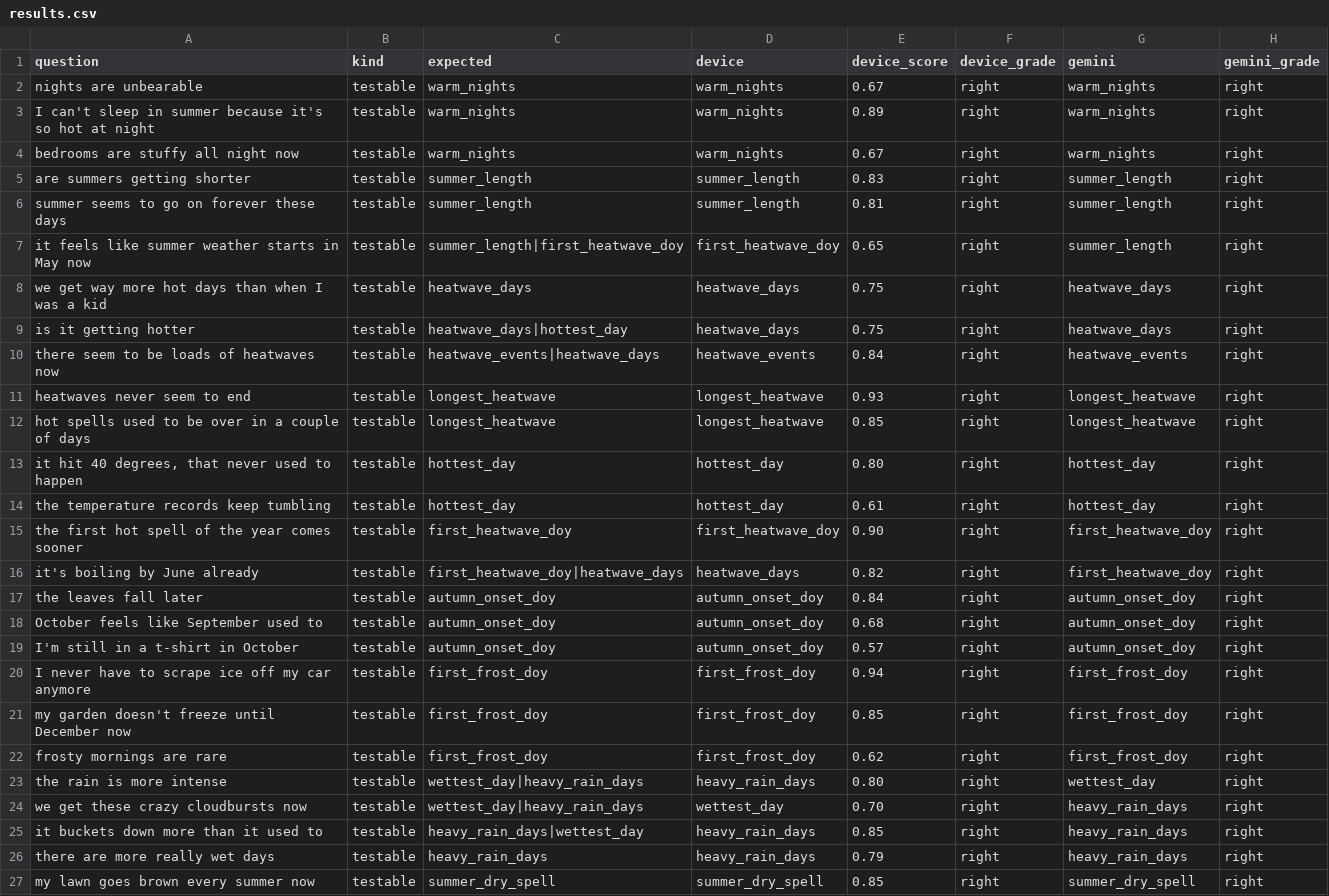
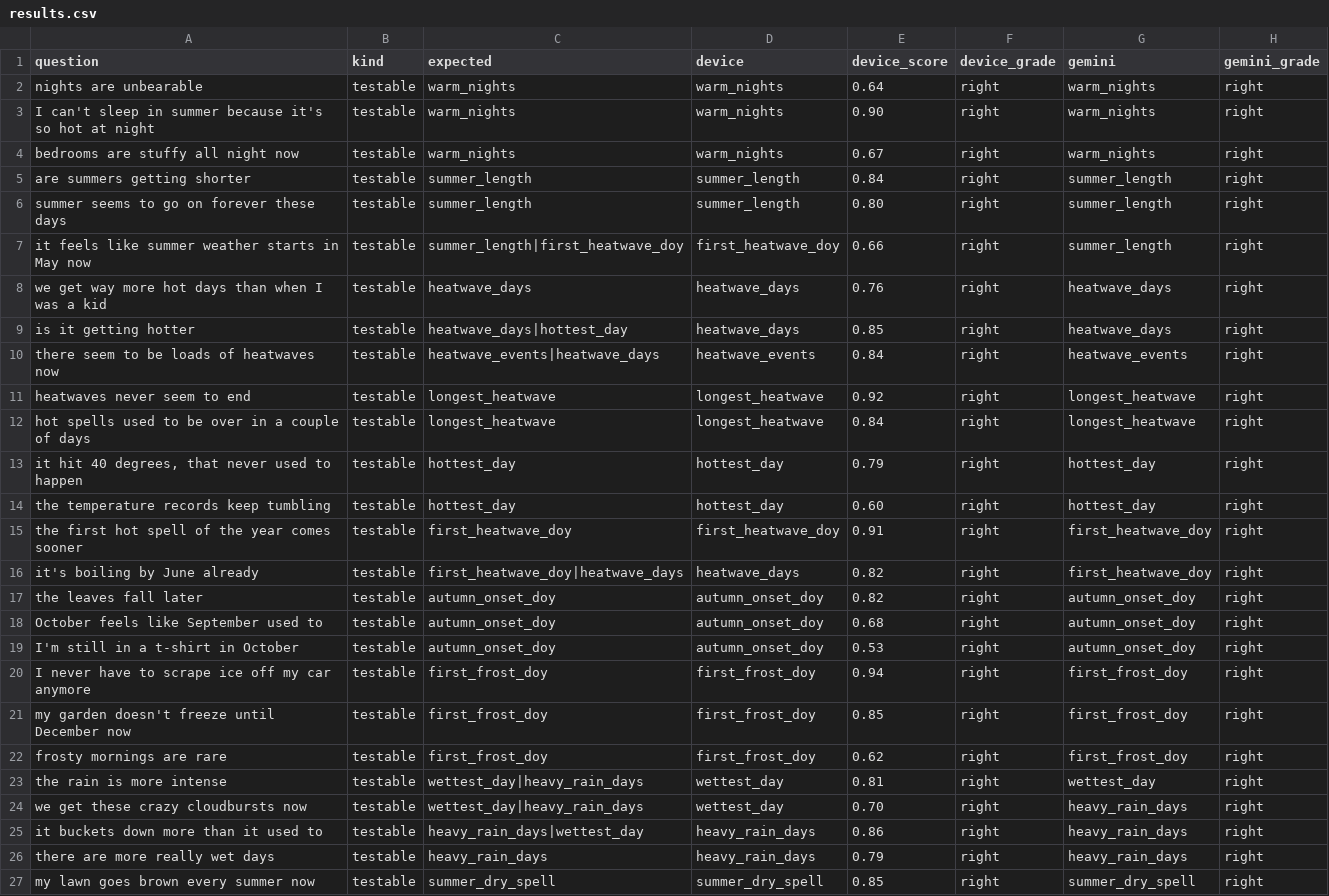
Before and after one commit to NaveenHerath/Mostly-Significant, a CSV file: chat-eval/results.csv, drawn as a sheet; only a part is shown; the diff covers the shown part only.

```diff
--- a/chat-eval/results.csv
+++ b/chat-eval/results.csv
@@ -1,20 +1,20 @@
 question,kind,expected,device,device_score,device_grade,gemini,gemini_grade
-nights are unbearable,testable,warm_nights,warm_nights,0.67,right,warm_nights,right
-I can't sleep in summer because it's so hot at night,testable,warm_nights,warm_nights,0.89,right,warm_nights,right
+nights are unbearable,testable,warm_nights,warm_nights,0.64,right,warm_nights,right
+I can't sleep in summer because it's so hot at night,testable,warm_nights,warm_nights,0.90,right,warm_nights,right
 bedrooms are stuffy all night now,testable,warm_nights,warm_nights,0.67,right,warm_nights,right
-are summers getting shorter,testable,summer_length,summer_length,0.83,right,summer_length,right
-summer seems to go on forever these days,testable,summer_length,summer_length,0.81,right,summer_length,right
-it feels like summer weather starts in May now,testable,summer_length|first_heatwave_doy,first_heatwave_doy,0.65,right,summer_length,right
-we get way more hot days than when I was a kid,testable,heatwave_days,heatwave_days,0.75,right,heatwave_days,right
-is it getting hotter,testable,heatwave_days|hottest_day,heatwave_days,0.75,right,heatwave_days,right
+are summers getting shorter,testable,summer_length,summer_length,0.84,right,summer_length,right
+summer seems to go on forever these days,testable,summer_length,summer_length,0.80,right,summer_length,right
+it feels like summer weather starts in May now,testable,summer_length|first_heatwave_doy,first_heatwave_doy,0.66,right,summer_length,right
+we get way more hot days than when I was a kid,testable,heatwave_days,heatwave_days,0.76,right,heatwave_days,right
+is it getting hotter,testable,heatwave_days|hottest_day,heatwave_days,0.85,right,heatwave_days,right
 there seem to be loads of heatwaves now,testable,heatwave_events|heatwave_days,heatwave_events,0.84,right,heatwave_events,right
-heatwaves never seem to end,testable,longest_heatwave,longest_heatwave,0.93,right,longest_heatwave,right
-hot spells used to be over in a couple of days,testable,longest_heatwave,longest_heatwave,0.85,right,longest_heatwave,right
-"it hit 40 degrees, that never used to happen",testable,hottest_day,hottest_day,0.80,right,hottest_day,right
-the temperature records keep tumbling,testable,hottest_day,hottest_day,0.61,right,hottest_day,right
-the first hot spell of the year comes sooner,testable,first_heatwave_doy,first_heatwave_doy,0.90,right,first_heatwave_doy,right
+heatwaves never seem to end,testable,longest_heatwave,longest_heatwave,0.92,right,longest_heatwave,right
+hot spells used to be over in a couple of days,testable,longest_heatwave,longest_heatwave,0.84,right,longest_heatwave,right
+"it hit 40 degrees, that never used to happen",testable,hottest_day,hottest_day,0.79,right,hottest_day,right
+the temperature records keep tumbling,testable,hottest_day,hottest_day,0.60,right,hottest_day,right
+the first hot spell of the year comes sooner,testable,first_heatwave_doy,first_heatwave_doy,0.91,right,first_heatwave_doy,right
 it's boiling by June already,testable,first_heatwave_doy|heatwave_days,heatwave_days,0.82,right,first_heatwave_doy,right
-the leaves fall later,testable,autumn_onset_doy,autumn_onset_doy,0.84,right,autumn_onset_doy,right
+the leaves fall later,testable,autumn_onset_doy,autumn_onset_doy,0.82,right,autumn_onset_doy,right
 October feels like September used to,testable,autumn_onset_doy,autumn_onset_doy,0.68,right,autumn_onset_doy,right
-I'm still in a t-shirt in October,testable,autumn_onset_doy,autumn_onset_doy,0.57,right,autumn_onset_doy,right
+I'm still in a t-shirt in October,testable,autumn_onset_doy,autumn_onset_doy,0.53,right,autumn_onset_doy,right
 I never have to scrape ice off my car anymore,testable,first_frost_doy,first_frost_doy,0.94,right,first_frost_doy,right
@@ -22,5 +22,5 @@ my garden doesn't freeze until December now,testable,first_frost_doy,first_frost
 frosty mornings are rare,testable,first_frost_doy,first_frost_doy,0.62,right,first_frost_doy,right
-the rain is more intense,testable,wettest_day|heavy_rain_days,heavy_rain_days,0.80,right,wettest_day,right
+the rain is more intense,testable,wettest_day|heavy_rain_days,wettest_day,0.81,right,wettest_day,right
 we get these crazy cloudbursts now,testable,wettest_day|heavy_rain_days,wettest_day,0.70,right,heavy_rain_days,right
-it buckets down more than it used to,testable,heavy_rain_days|wettest_day,heavy_rain_days,0.85,right,heavy_rain_days,right
+it buckets down more than it used to,testable,heavy_rain_days|wettest_day,heavy_rain_days,0.86,right,heavy_rain_days,right
 there are more really wet days,testable,heavy_rain_days,heavy_rain_days,0.79,right,heavy_rain_days,right
```
Also changed, not shown: 6 added rows and 15 edited cells elsewhere in this file, 5 other files.
